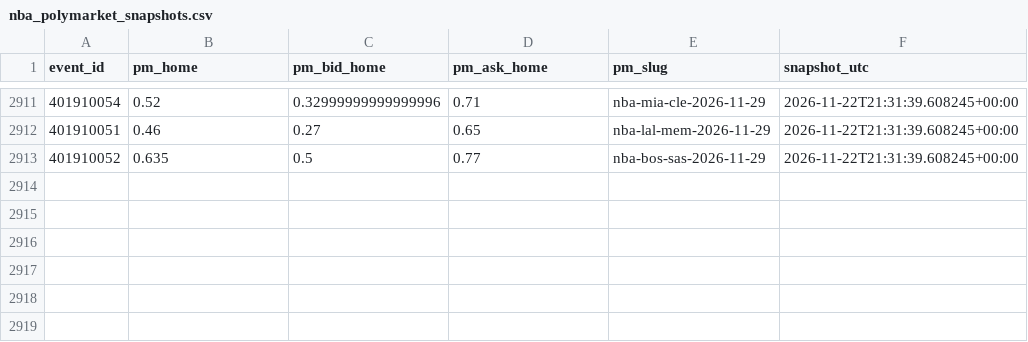
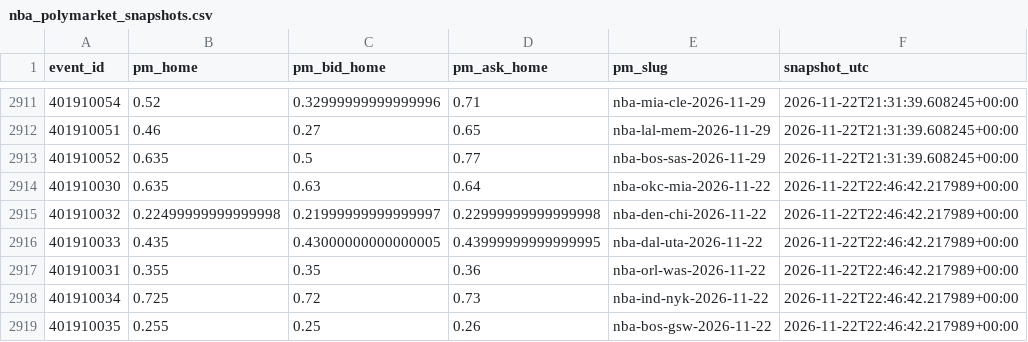
Before and after one commit to gabrielreyesu/mocha-picks, a CSV file: predictions/nba_polymarket_snapshots.csv, drawn as a sheet; only a part is shown, gaps mark what is left out.

```diff
--- a/predictions/nba_polymarket_snapshots.csv
+++ b/predictions/nba_polymarket_snapshots.csv
@@ -2913 +2913,7 @@ event_id,pm_home,pm_bid_home,pm_ask_home,pm_slug,snapshot_utc
 401910052,0.635,0.5,0.77,nba-bos-sas-2026-11-29,2026-11-22T21:31:39.608245+00:00
+401910030,0.635,0.63,0.64,nba-okc-mia-2026-11-22,2026-11-22T22:46:42.217989+00:00
+401910032,0.22499999999999998,0.21999999999999997,0.22999999999999998,nba-den-chi-2026-11-22,2026-11-22T22:46:42.217989+00:00
+401910033,0.435,0.43000000000000005,0.43999999999999995,nba-dal-uta-2026-11-22,2026-11-22T22:46:42.217989+00:00
+401910031,0.355,0.35,0.36,nba-orl-was-2026-11-22,2026-11-22T22:46:42.217989+00:00
+401910034,0.725,0.72,0.73,nba-ind-nyk-2026-11-22,2026-11-22T22:46:42.217989+00:00
+401910035,0.255,0.25,0.26,nba-bos-gsw-2026-11-22,2026-11-22T22:46:42.217989+00:00
```
Also changed, not shown: predictions/picks_resultados.csv, 6 other files.
